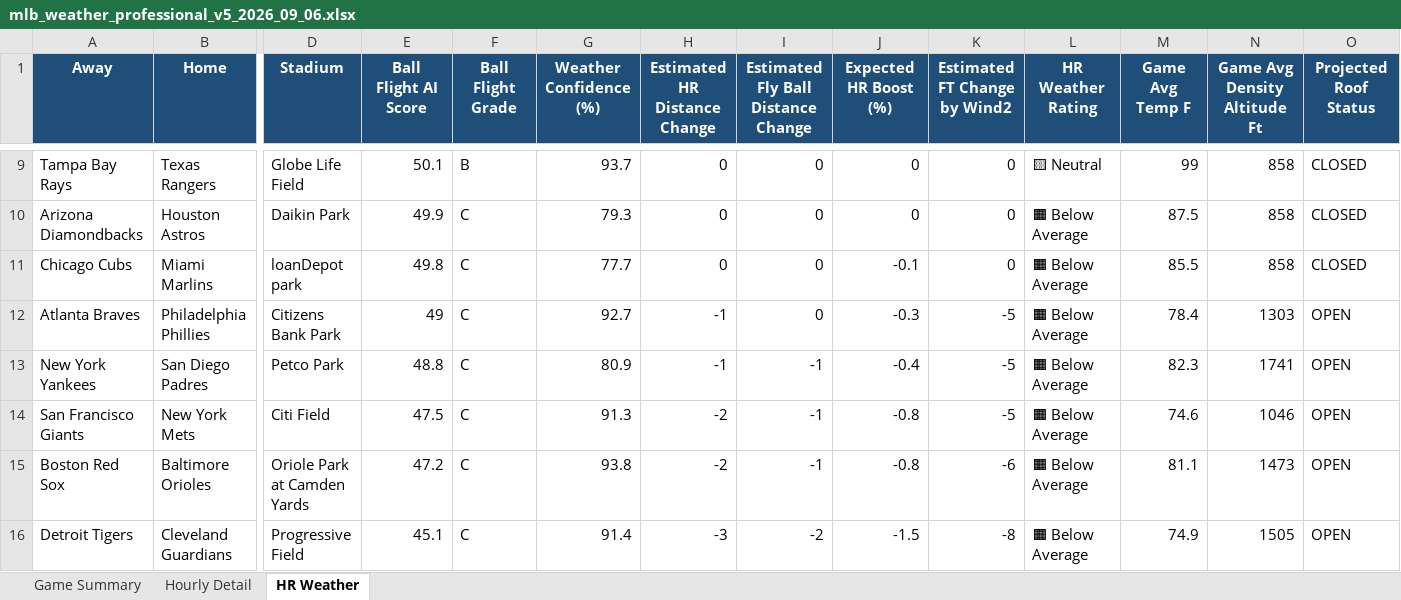
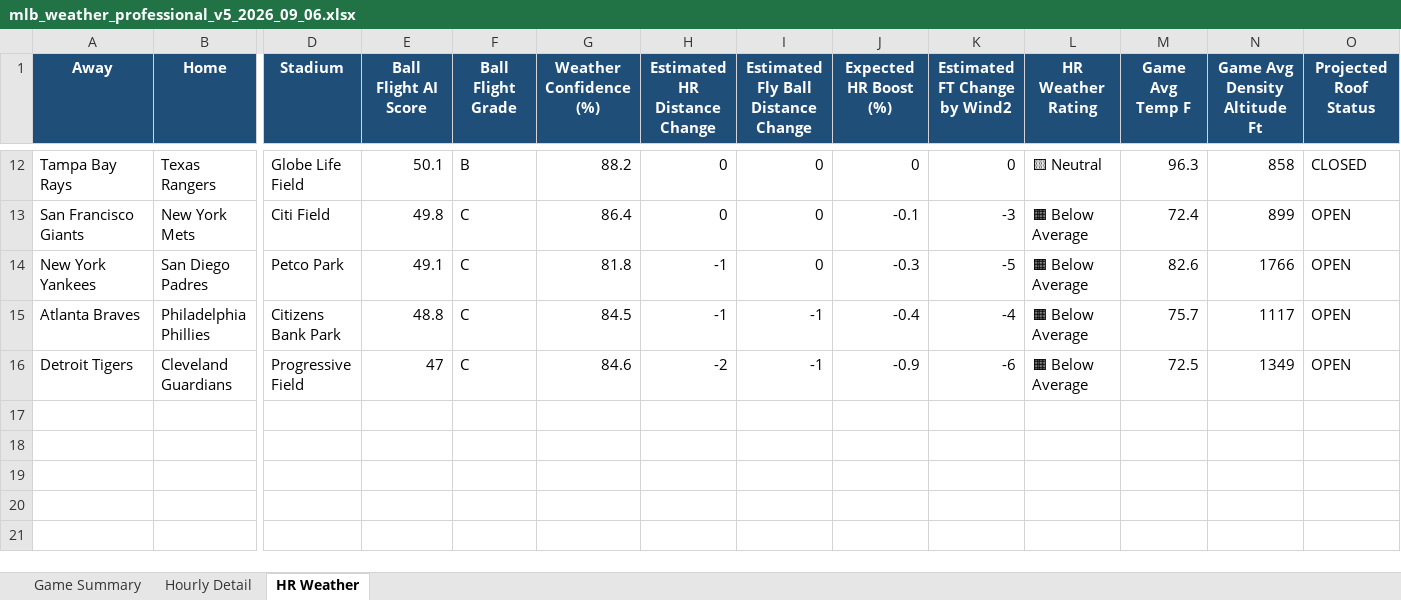
Before and after one commit to pzbaseball/mlb-site-data, an Excel workbook: mlb_weather_professional_v5_2026_09_06.xlsx, sheet HR Weather, drawn as a sheet; only a part is shown, gaps mark what is left out; values as stored, in another font and other column widths than the file's, no borders; conditional formats not drawn; removed rows and columns are numbered as before the commit, all else as after; rows hold the shown columns only; the diff covers the shown part only; the diff names each change by its address in the sheet, - before the commit and + after, or states it on an @@ line.

Commit message:
Update MLB weather 2026-09-06 06:45 PM PT

```diff
--- a/mlb_weather_professional_v5_2026_09_06.xlsx (sheet HR Weather)
+++ b/mlb_weather_professional_v5_2026_09_06.xlsx (sheet HR Weather)
-G12 (Weather Confidence (%)): 93.7
+G12 (Weather Confidence (%)): 88.2
-M12 (Game Avg Temp F): 99
+M12 (Game Avg Temp F): 96.3
-row 10: Arizona Diamondbacks | Houston Astros | Daikin Park | 49.9 | C | 79.3 | 0 | 0 | 0 | 0 | 🟧 Below Average | 87.5 | 858 | CLOSED
-row 11: Chicago Cubs | Miami Marlins | loanDepot park | 49.8 | C | 77.7 | 0 | 0 | -0.1 | 0 | 🟧 Below Average | 85.5 | 858 | CLOSED
-row 12: Atlanta Braves | Philadelphia Phillies | Citizens Bank Park | 49 | C | 92.7 | -1 | 0 | -0.3 | -5 | 🟧 Below Average | 78.4 | 1303 | OPEN
+row 13: San Francisco Giants | New York Mets | Citi Field | 49.8 | C | 86.4 | 0 | 0 | -0.1 | -3 | 🟧 Below Average | 72.4 | 899 | OPEN
-E14 (Ball Flight AI Score): 48.8
+E14 (Ball Flight AI Score): 49.1
-G14 (Weather Confidence (%)): 80.9
+G14 (Weather Confidence (%)): 81.8
-I14: -1
+I14: 0
-J14 (Expected HR Boost (%)): -0.4
+J14 (Expected HR Boost (%)): -0.3
-M14 (Game Avg Temp F): 82.3
+M14 (Game Avg Temp F): 82.6
-N14 (Game Avg Density Altitude Ft): 1741
+N14 (Game Avg Density Altitude Ft): 1766
-row 14: San Francisco Giants | New York Mets | Citi Field | 47.5 | C | 91.3 | -2 | -1 | -0.8 | -5 | 🟧 Below Average | 74.6 | 1046 | OPEN
-row 15: Boston Red Sox | Baltimore Orioles | Oriole Park at Camden Yards | 47.2 | C | 93.8 | -2 | -1 | -0.8 | -6 | 🟧 Below Average | 81.1 | 1473 | OPEN
+row 15: Atlanta Braves | Philadelphia Phillies | Citizens Bank Park | 48.8 | C | 84.5 | -1 | -1 | -0.4 | -4 | 🟧 Below Average | 75.7 | 1117 | OPEN
-E16 (Ball Flight AI Score): 45.1
+E16 (Ball Flight AI Score): 47
-G16 (Weather Confidence (%)): 91.4
+G16 (Weather Confidence (%)): 84.6
-H16 (Estimated HR Distance Change): -3
+H16 (Estimated HR Distance Change): -2
-I16: -2
+I16: -1
-J16 (Expected HR Boost (%)): -1.5
+J16 (Expected HR Boost (%)): -0.9
-K16 (Estimated FT Change by Wind2): -8
+K16 (Estimated FT Change by Wind2): -6
-M16 (Game Avg Temp F): 74.9
+M16 (Game Avg Temp F): 72.5
-N16 (Game Avg Density Altitude Ft): 1505
+N16 (Game Avg Density Altitude Ft): 1349
```
Also changed, not shown: 6 added rows, 3 removed rows and 24 edited cells elsewhere in this sheet, sheet Hourly Detail, sheet Game Summary, 2 other files.
